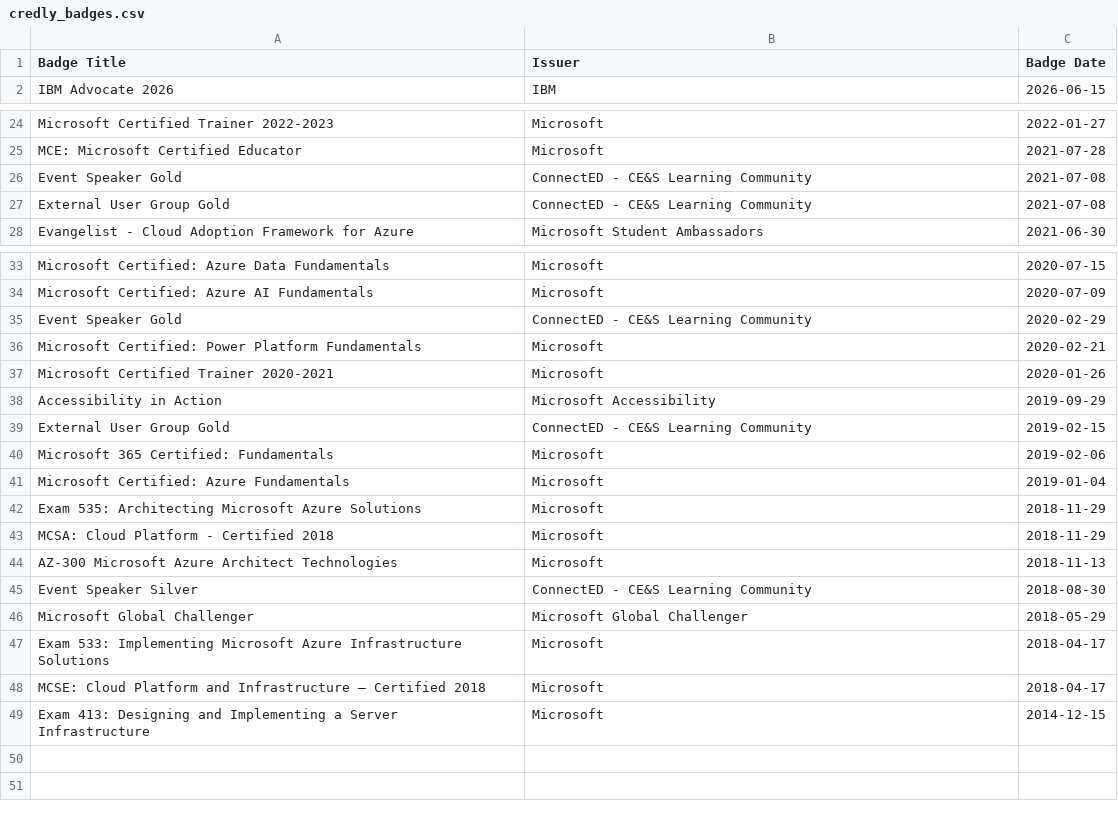
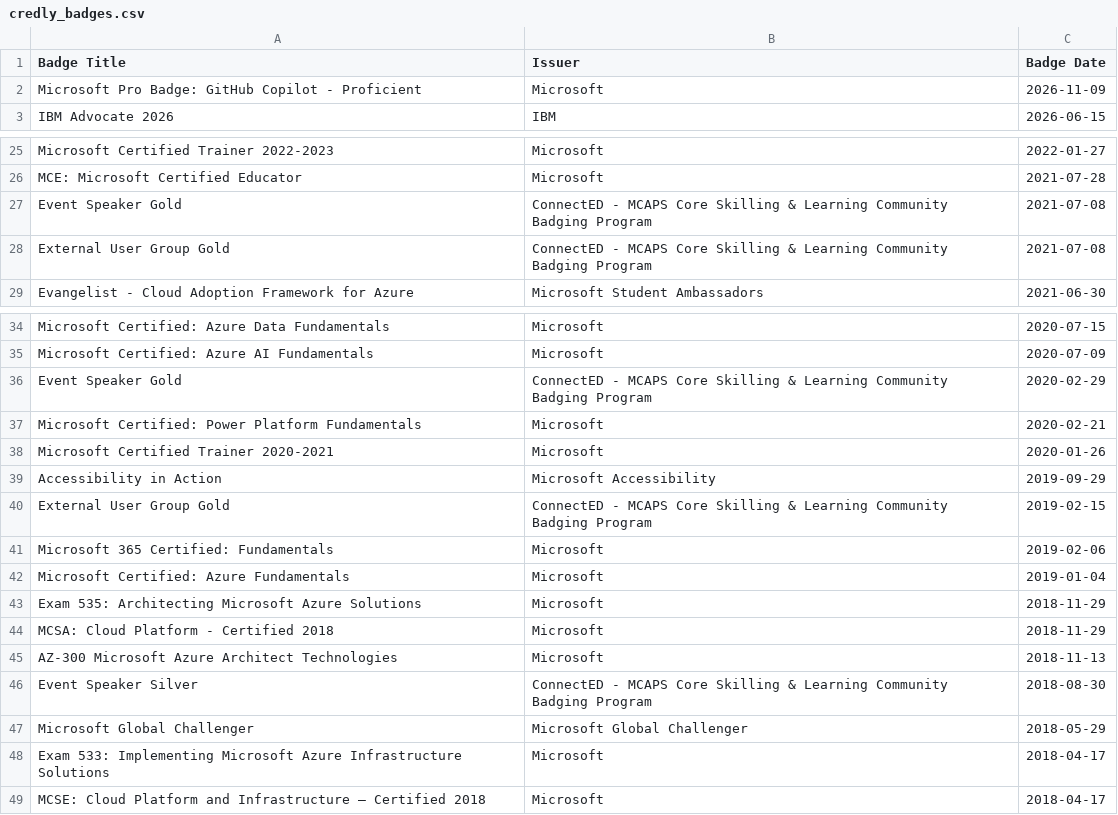
Before and after one commit to weeyin83/exam-timeline, a CSV file: credly_badges.csv, drawn as a sheet; only a part is shown, gaps mark what is left out.

```diff
--- a/credly_badges.csv
+++ b/credly_badges.csv
@@ -1,2 +1,3 @@
 Badge Title,Issuer,Badge Date
+Microsoft Pro Badge: GitHub Copilot - Proficient,Microsoft,2026-11-09
 IBM Advocate 2026,IBM,2026-06-15
@@ -25,4 +26,4 @@ Microsoft Certified Trainer 2022-2023,Microsoft,2022-01-27
 MCE: Microsoft Certified Educator,Microsoft,2021-07-28
-Event Speaker Gold,ConnectED - CE&S Learning Community,2021-07-08
-External User Group Gold,ConnectED - CE&S Learning Community,2021-07-08
+Event Speaker Gold,ConnectED - MCAPS Core Skilling & Learning Community Badging Program,2021-07-08
+External User Group Gold,ConnectED - MCAPS Core Skilling & Learning Community Badging Program,2021-07-08
 Evangelist - Cloud Adoption Framework for Azure,Microsoft Student Ambassadors,2021-06-30
@@ -34,3 +35,3 @@ Microsoft Certified: Azure Data Fundamentals,Microsoft,2020-07-15
 Microsoft Certified: Azure AI Fundamentals,Microsoft,2020-07-09
-Event Speaker Gold,ConnectED - CE&S Learning Community,2020-02-29
+Event Speaker Gold,ConnectED - MCAPS Core Skilling & Learning Community Badging Program,2020-02-29
 Microsoft Certified: Power Platform Fundamentals,Microsoft,2020-02-21
@@ -38,3 +39,3 @@ Microsoft Certified Trainer 2020-2021,Microsoft,2020-01-26
 Accessibility in Action,Microsoft Accessibility,2019-09-29
-External User Group Gold,ConnectED - CE&S Learning Community,2019-02-15
+External User Group Gold,ConnectED - MCAPS Core Skilling & Learning Community Badging Program,2019-02-15
 Microsoft 365 Certified: Fundamentals,Microsoft,2019-02-06
@@ -44,3 +45,3 @@ MCSA: Cloud Platform - Certified 2018,Microsoft,2018-11-29
 AZ-300 Microsoft Azure Architect Technologies,Microsoft,2018-11-13
-Event Speaker Silver,ConnectED - CE&S Learning Community,2018-08-30
+Event Speaker Silver,ConnectED - MCAPS Core Skilling & Learning Community Badging Program,2018-08-30
 Microsoft Global Challenger,Microsoft Global Challenger,2018-05-29
@@ -48,2 +49 @@ Exam 533: Implementing Microsoft Azure Infrastructure Solutions,Microsoft,2018-0
 MCSE: Cloud Platform and Infrastructure — Certified 2018,Microsoft,2018-04-17
-Exam 413: Designing and Implementing a Server Infrastructure,Microsoft,2014-12-15
```
Also changed, not shown: passed_exams.csv.
